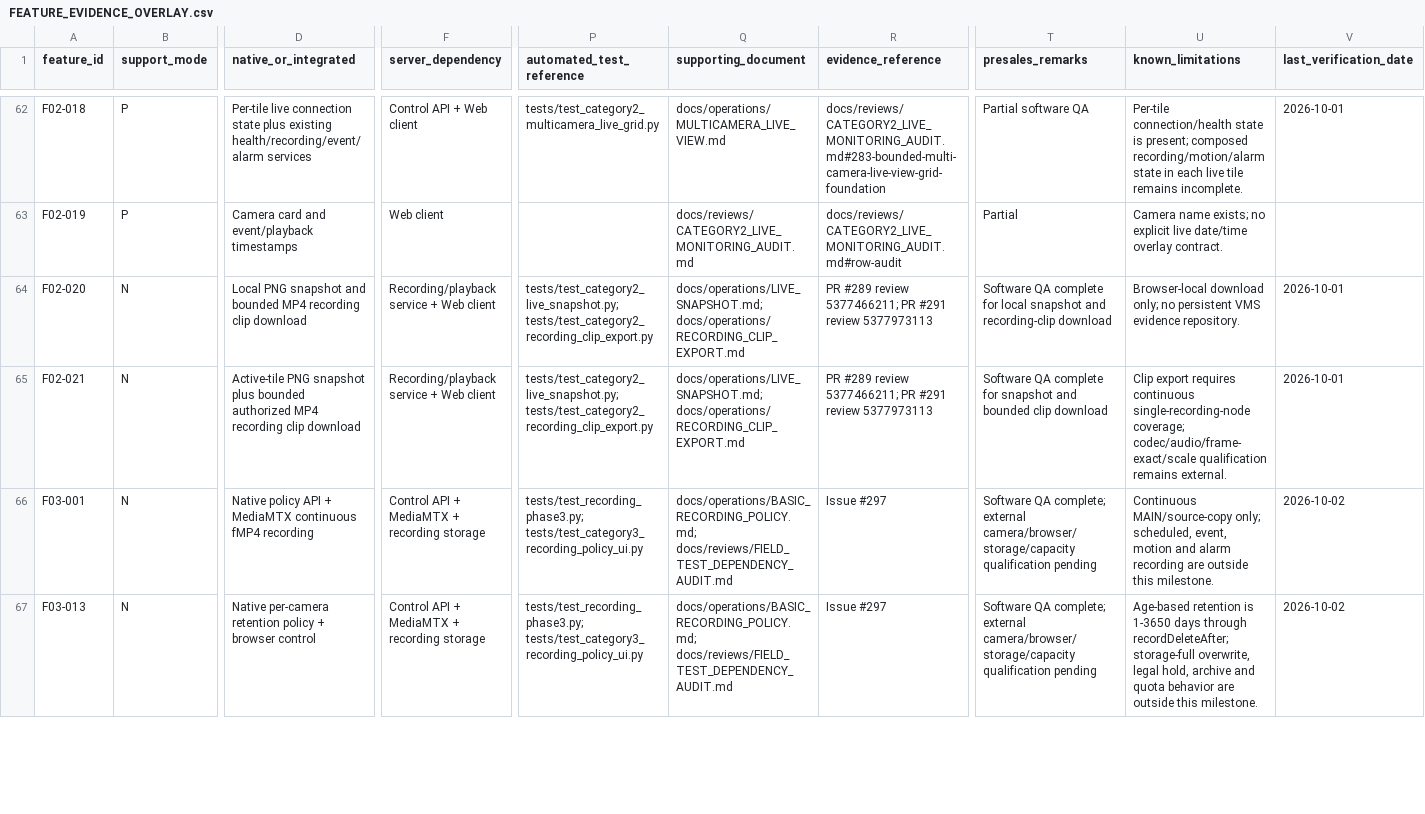
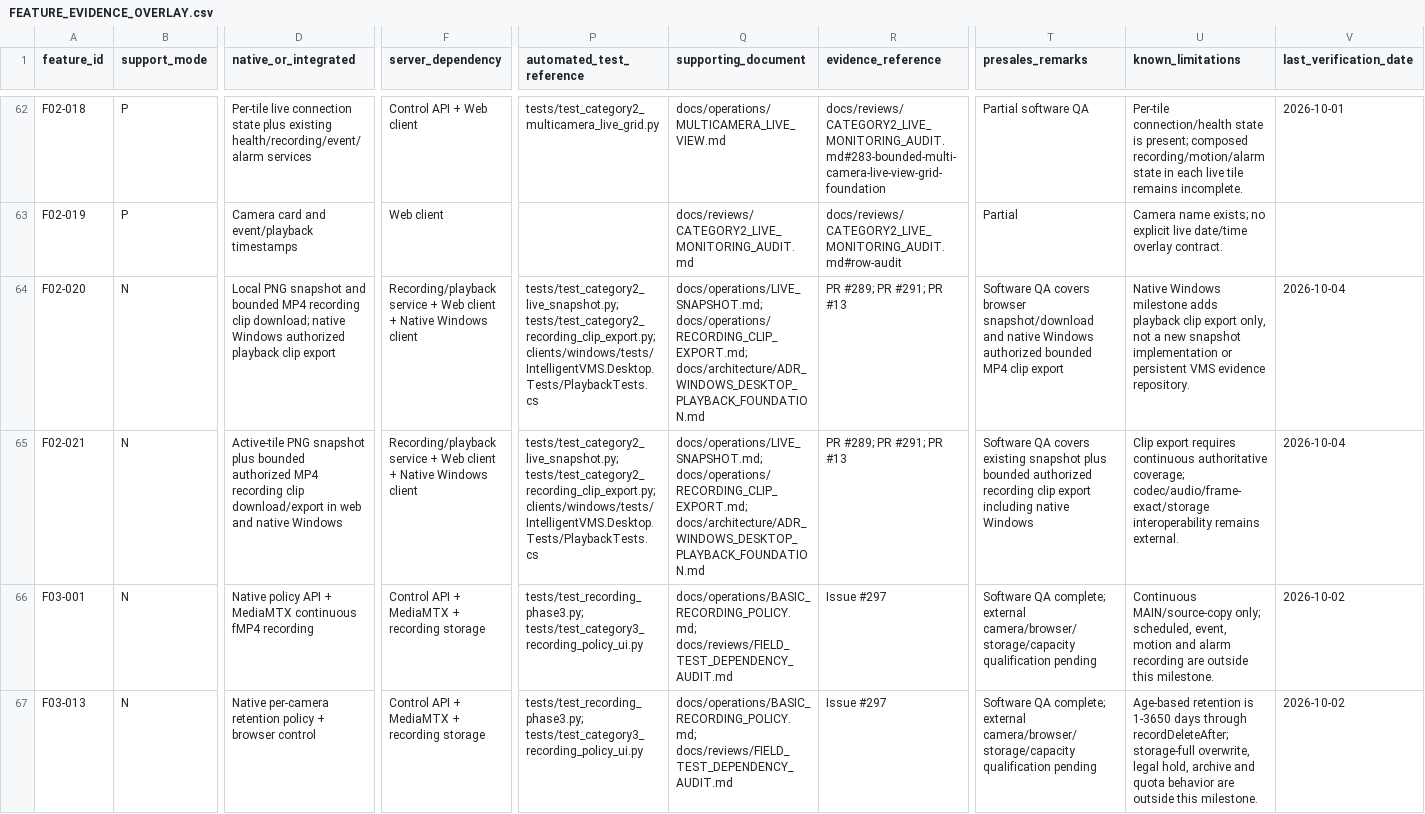
Before and after one commit to Sunny-Gumber/Intelligent-vms-solution, a CSV file: intelligent-vms-v1/docs/product/FEATURE_EVIDENCE_OVERLAY.csv, drawn as a sheet; only a part is shown, gaps mark what is left out; the diff covers the shown part only; the diff names each change by its address in the sheet, - before the commit and + after, or states it on an @@ line.

Commit message:
docs(catalog): add native playback software evidence

```diff
--- a/intelligent-vms-v1/docs/product/FEATURE_EVIDENCE_OVERLAY.csv
+++ b/intelligent-vms-v1/docs/product/FEATURE_EVIDENCE_OVERLAY.csv
-D64 (native_or_integrated): …recording clip download
+D64 (native_or_integrated): …recording clip download; native Windows authorized playback clip export
-F64:F65 (server_dependency): …Web client
+F64:F65 (server_dependency): …Web client + Native Windows client
-P64:P65 (automated_test_reference): tests/test_category2_live_snapshot.py; tests/test_category2_recording_clip_export.py
+P64:P65 (automated_test_reference): tests/test_category2_live_snapshot.py; tests/test_category2_recording_clip_export.py; clients/windows/tests/IntelligentVMS.Desktop.Tests/PlaybackTests.cs
-Q64:Q65 (supporting_document): docs/operations/LIVE_SNAPSHOT.md; docs/operations/RECORDING_CLIP_EXPORT.md
+Q64:Q65 (supporting_document): docs/operations/LIVE_SNAPSHOT.md; docs/operations/RECORDING_CLIP_EXPORT.md; docs/architecture/ADR_WINDOWS_DESKTOP_PLAYBACK_FOUNDATION.md
-R64:R65 (evidence_reference): PR #289 review 5377466211; PR #291 review 5377973113
+R64:R65 (evidence_reference): PR #289; PR #291; PR #13
-T64 (presales_remarks): Software QA complete for local snapshot and recording-clip download
+T64 (presales_remarks): Software QA covers browser snapshot/download and native Windows authorized bounded MP4 clip export
-U64 (known_limitations): Browser-local download only; no persistent VMS…
+U64 (known_limitations): Native Windows milestone adds playback clip export only, not a new snapshot implementation or persistent VMS…
-V64:V65 (last_verification_date): 2026-10-01
+V64:V65 (last_verification_date): 2026-10-04
-D65 (native_or_integrated): …recording clip download
+D65 (native_or_integrated): …recording clip download/export in web and native Windows
-T65 (presales_remarks): Software QA complete for snapshot and bounded clip download
+T65 (presales_remarks): Software QA covers existing snapshot plus bounded authorized recording clip export including native Windows
-U65 (known_limitations): …requires continuous single-recording-node coverage; codec/audio/frame-exact/scale qualification remains external.
+U65 (known_limitations): …requires continuous authoritative coverage; codec/audio/frame-exact/storage interoperability remains external.
```
Also changed, not shown: 40 edited cells elsewhere in this file.
